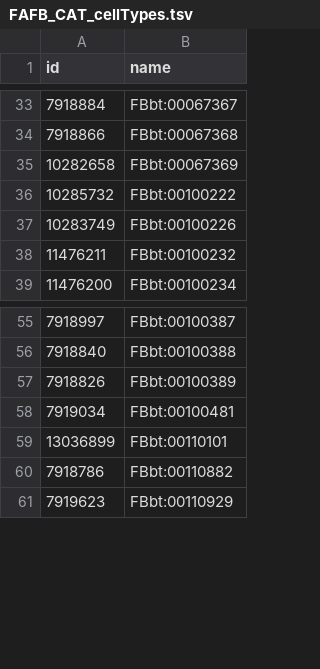
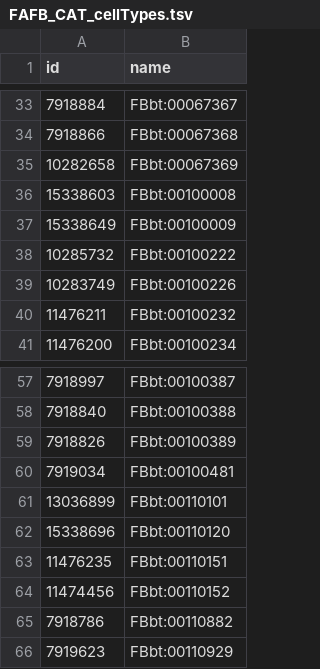
Before and after one commit to VirtualFlyBrain/VFB_reporting_results, a TSV file: FAFB_CAT_cellTypes.tsv, drawn as a sheet; only a part is shown, gaps mark what is left out.

```diff
--- a/FAFB_CAT_cellTypes.tsv
+++ b/FAFB_CAT_cellTypes.tsv
@@ -35,2 +35,4 @@ id	name
 10282658	FBbt:00067369
+15338603	FBbt:00100008
+15338649	FBbt:00100009
 10285732	FBbt:00100222
@@ -59,2 +61,5 @@ id	name
 13036899	FBbt:00110101
+15338696	FBbt:00110120
+11476235	FBbt:00110151
+11474456	FBbt:00110152
 7918786	FBbt:00110882
```
Also changed, not shown: EM_CATMAID_FAFB_skids.tsv, FAFB_CAT_cellType_skids.tsv, 3 other files.
